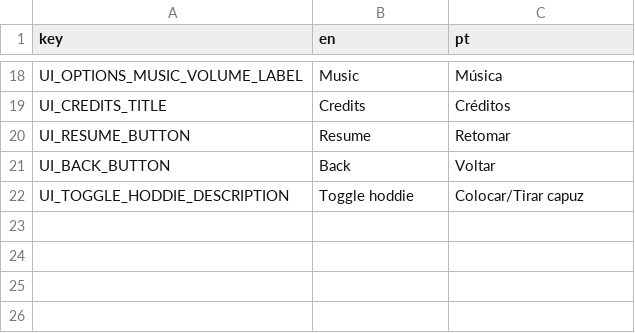
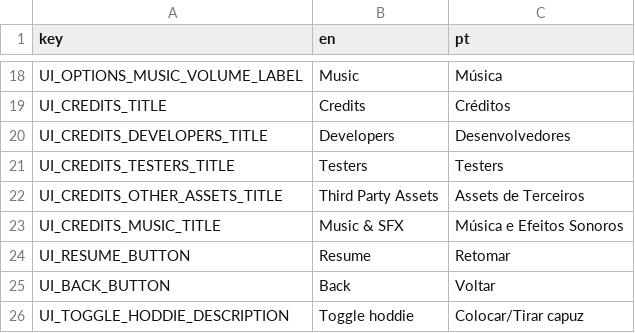
Before and after one commit to eoBattisti/agnosia, a CSV file: assets/files/translations.csv, drawn as a sheet; only a part is shown, gaps mark what is left out.

Commit message:
feat: add final credits, and fullscreen mode

```diff
--- a/assets/files/translations.csv
+++ b/assets/files/translations.csv
@@ -19,2 +19,6 @@ UI_OPTIONS_MUSIC_VOLUME_LABEL,Music,Música
 UI_CREDITS_TITLE,Credits,Créditos
+UI_CREDITS_DEVELOPERS_TITLE,Developers,Desenvolvedores
+UI_CREDITS_TESTERS_TITLE,Testers,Testers
+UI_CREDITS_OTHER_ASSETS_TITLE,Third Party Assets,Assets de Terceiros
+UI_CREDITS_MUSIC_TITLE,Music & SFX,Música e Efeitos Sonoros
 UI_RESUME_BUTTON,Resume,Retomar
```
Also changed, not shown: 3 other files.
